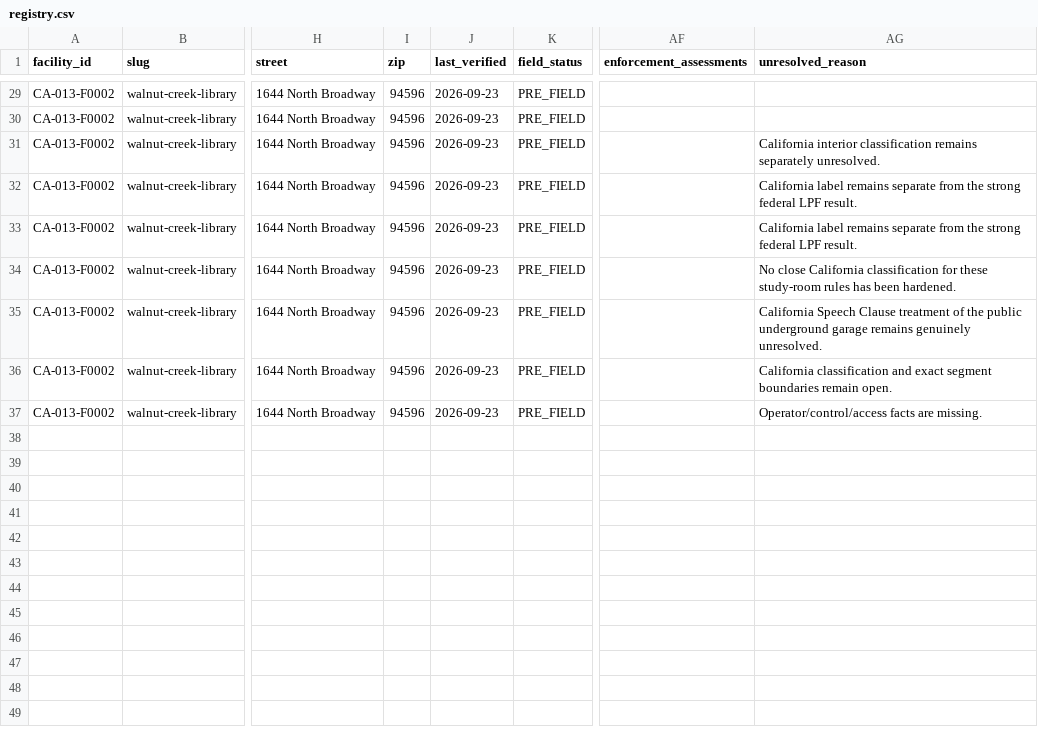
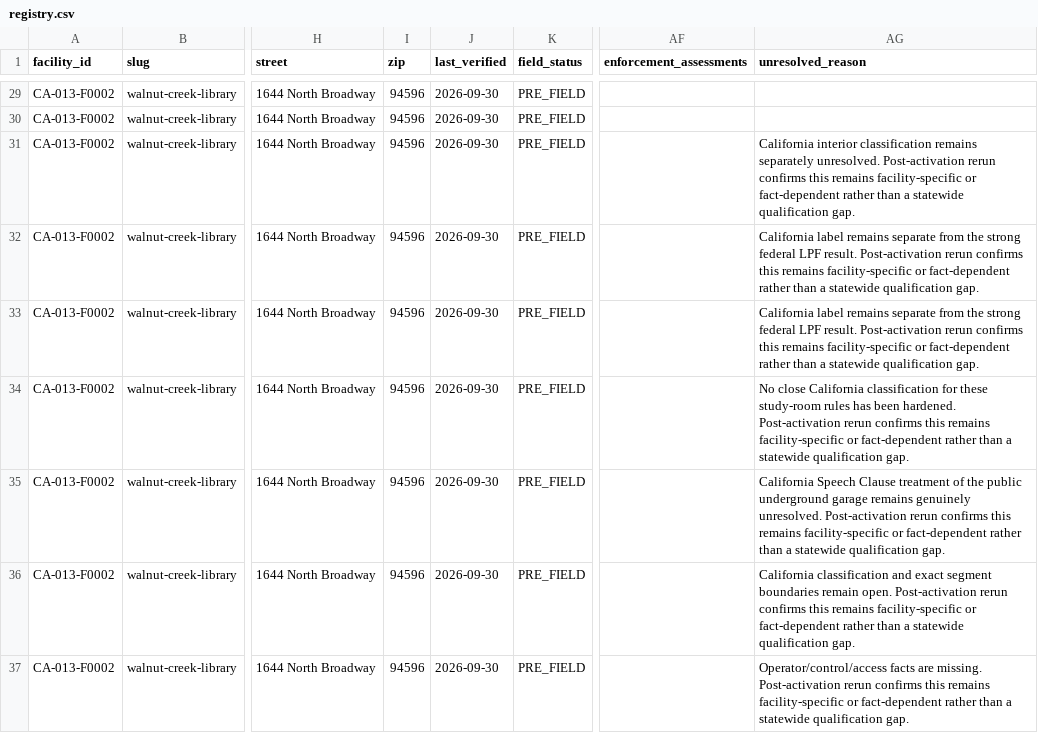
Before and after one commit to GitHubChrisRice/1A-Field-Guide-Site, a CSV file: registry/registry.csv, drawn as a sheet; only a part is shown, gaps mark what is left out; the diff covers the shown part only; the diff names each change by its address in the sheet, - before the commit and + after, or states it on an @@ line.

```diff
--- a/registry/registry.csv
+++ b/registry/registry.csv
-J29:J37 (last_verified): 2026-09-23
+J29:J37 (last_verified): 2026-09-30
-AG31 (unresolved_reason): …separately unresolved.
+AG31 (unresolved_reason): …separately unresolved. Post-activation rerun confirms this remains facility-specific or fact-dependent rather than a statewide qualification gap.
-AG32:AG33 (unresolved_reason): …LPF result.
+AG32:AG33 (unresolved_reason): …LPF result. Post-activation rerun confirms this remains facility-specific or fact-dependent rather than a statewide qualification gap.
-AG34 (unresolved_reason): …been hardened.
+AG34 (unresolved_reason): …been hardened. Post-activation rerun confirms this remains facility-specific or fact-dependent rather than a statewide qualification gap.
-AG35 (unresolved_reason): …genuinely unresolved.
+AG35 (unresolved_reason): …genuinely unresolved. Post-activation rerun confirms this remains facility-specific or fact-dependent rather than a statewide qualification gap.
-AG36 (unresolved_reason): …remain open.
+AG36 (unresolved_reason): …remain open. Post-activation rerun confirms this remains facility-specific or fact-dependent rather than a statewide qualification gap.
-AG37 (unresolved_reason): …are missing.
+AG37 (unresolved_reason): …are missing. Post-activation rerun confirms this remains facility-specific or fact-dependent rather than a statewide qualification gap.
```
Also changed, not shown: 42 edited cells elsewhere in this file, 17 other files.
